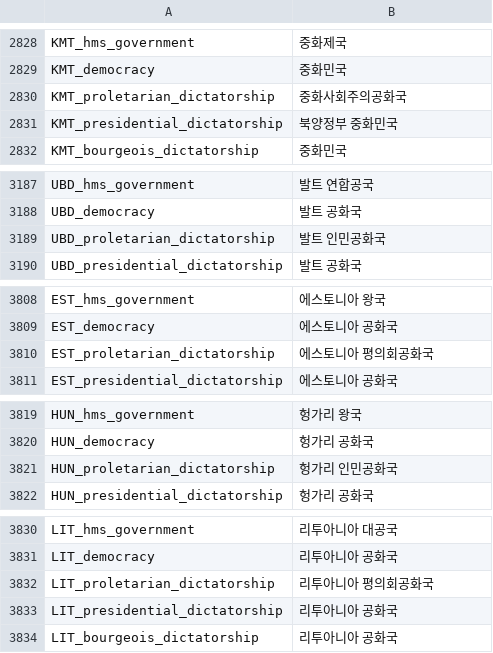
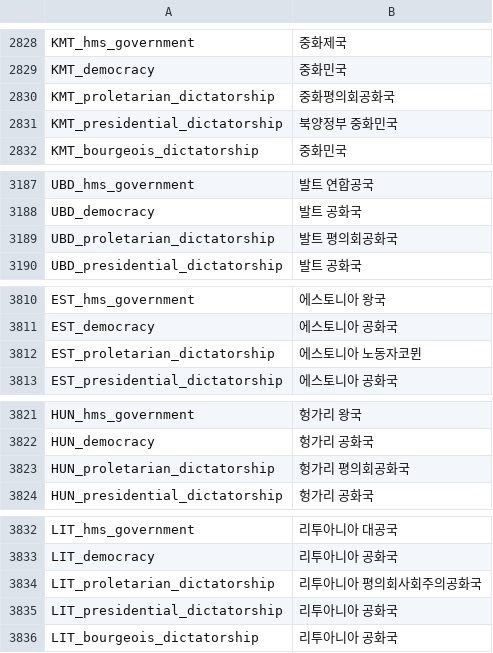
Before and after one commit to kimjeon-il/-Historical-Project-Mod-Korean-Patch, a CSV file: localisation/00_HPM_countries_names.csv, drawn as a sheet; only a part is shown, gaps mark what is left out; the diff covers the shown part only.

```diff
--- a/localisation/00_HPM_countries_names.csv
+++ b/localisation/00_HPM_countries_names.csv
@@ -2829,3 +2829,3 @@ KMT_hms_government;중화제국;;;;;;;;;;;;;
 KMT_democracy;중화민국;;;;;;;;;;;;;
-KMT_proletarian_dictatorship;중화사회주의공화국;;;;;;;;;;;;;
+KMT_proletarian_dictatorship;중화평의회공화국;;;;;;;;;;;;;
 KMT_presidential_dictatorship;북양정부 중화민국;;;;;;;;;;;;;
@@ -3188,3 +3188,3 @@ UBD_hms_government;발트 연합공국;;;;;;;;;;;;;
 UBD_democracy;발트 공화국;;;;;;;;;;;;;
-UBD_proletarian_dictatorship;발트 인민공화국;;;;;;;;;;;;;
+UBD_proletarian_dictatorship;발트 평의회공화국;;;;;;;;;;;;;
 UBD_presidential_dictatorship;발트 공화국;;;;;;;;;;;;;
@@ -3809,3 +3811,3 @@ EST_hms_government;에스토니아 왕국;;;;;;;;;;;;;
 EST_democracy;에스토니아 공화국;;;;;;;;;;;;;
-EST_proletarian_dictatorship;에스토니아 평의회공화국;;;;;;;;;;;;;
+EST_proletarian_dictatorship;에스토니아 노동자코뮌;;;;;;;;;;;;;
 EST_presidential_dictatorship;에스토니아 공화국;;;;;;;;;;;;;
@@ -3820,3 +3822,3 @@ HUN_hms_government;헝가리 왕국;;;;;;;;;;;;;
 HUN_democracy;헝가리 공화국;;;;;;;;;;;;;
-HUN_proletarian_dictatorship;헝가리 인민공화국;;;;;;;;;;;;;
+HUN_proletarian_dictatorship;헝가리 평의회공화국;;;;;;;;;;;;;
 HUN_presidential_dictatorship;헝가리 공화국;;;;;;;;;;;;;
@@ -3831,3 +3833,3 @@ LIT_hms_government;리투아니아 대공국;;;;;;;;;;;;;
 LIT_democracy;리투아니아 공화국;;;;;;;;;;;;;
-LIT_proletarian_dictatorship;리투아니아 평의회공화국;;;;;;;;;;;;;
+LIT_proletarian_dictatorship;리투아니아 평의회사회주의공화국;;;;;;;;;;;;;
 LIT_presidential_dictatorship;리투아니아 공화국;;;;;;;;;;;;;
```
Also changed, not shown: 4 added rows and 22 edited cells elsewhere in this file.
